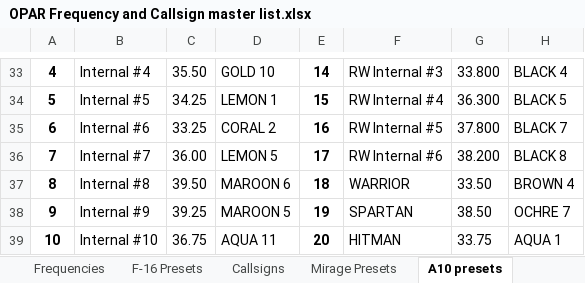
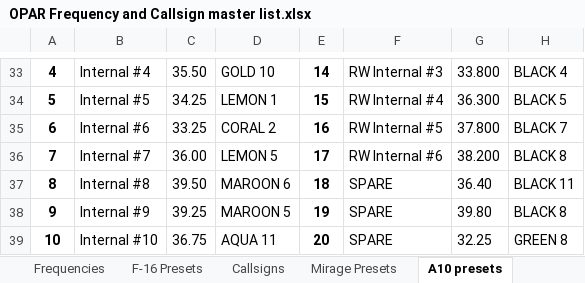
Before and after one commit to 132nd-vWing/OPAR-Brief, an Excel workbook: COMMUNICATIONS/OPAR Frequency and Callsign master list.xlsx, sheet A10 presets, drawn as a sheet; only a part is shown, gaps mark what is left out; values as stored, in another font and other column widths than the file's, no borders; the diff covers the shown part only; the diff names each change by its address in the sheet, - before the commit and + after, or states it on an @@ line.

Commit message:
chg: Added A10 presets

```diff
--- a/COMMUNICATIONS/OPAR Frequency and Callsign master list.xlsx (sheet A10 presets)
+++ b/COMMUNICATIONS/OPAR Frequency and Callsign master list.xlsx (sheet A10 presets)
-F37: WARRIOR
+F37: SPARE
-G37: 33.50
+G37: 36.40
-H37: BROWN 4
+H37: BLACK 11
-F38: SPARTAN
+F38: SPARE
-G38: 38.50
+G38: 39.80
-H38: OCHRE 7
+H38: BLACK 8
-F39: HITMAN
+F39: SPARE
-G39: 33.75
+G39: 32.25
-H39: AQUA 1
+H39: GREEN 8
```
Also changed, not shown: 6 added rows, 6 removed rows and 45 edited cells elsewhere in this sheet, 2 other files.
